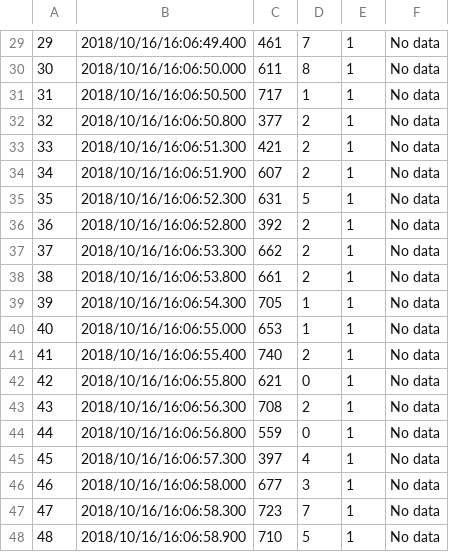
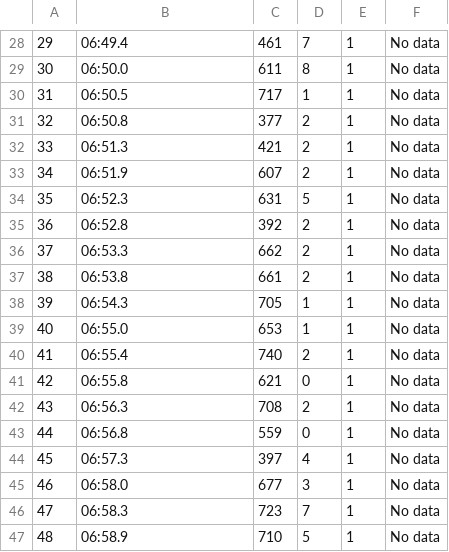
Before and after one commit to MichiyaInagaki/MethaneGasMeasurement_files, a CSV file: Control_PTU/Control_PTU/csv/LMmSample2.csv, drawn as a sheet; only a part is shown, gaps mark what is left out; the diff covers the shown part only.

```diff
--- a/Control_PTU/Control_PTU/csv/LMmSample2.csv
+++ b/Control_PTU/Control_PTU/csv/LMmSample2.csv
@@ -29,20 +28,20 @@
-29,2018/10/16/16:06:49.400,461,7,1,No data
-30,2018/10/16/16:06:50.000,611,8,1,No data
-31,2018/10/16/16:06:50.500,717,1,1,No data
-32,2018/10/16/16:06:50.800,377,2,1,No data
-33,2018/10/16/16:06:51.300,421,2,1,No data
-34,2018/10/16/16:06:51.900,607,2,1,No data
-35,2018/10/16/16:06:52.300,631,5,1,No data
-36,2018/10/16/16:06:52.800,392,2,1,No data
-37,2018/10/16/16:06:53.300,662,2,1,No data
-38,2018/10/16/16:06:53.800,661,2,1,No data
-39,2018/10/16/16:06:54.300,705,1,1,No data
-40,2018/10/16/16:06:55.000,653,1,1,No data
-41,2018/10/16/16:06:55.400,740,2,1,No data
-42,2018/10/16/16:06:55.800,621,0,1,No data
-43,2018/10/16/16:06:56.300,708,2,1,No data
-44,2018/10/16/16:06:56.800,559,0,1,No data
-45,2018/10/16/16:06:57.300,397,4,1,No data
-46,2018/10/16/16:06:58.000,677,3,1,No data
-47,2018/10/16/16:06:58.300,723,7,1,No data
-48,2018/10/16/16:06:58.900,710,5,1,No data
+29,06:49.4,461,7,1,No data
+30,06:50.0,611,8,1,No data
+31,06:50.5,717,1,1,No data
+32,06:50.8,377,2,1,No data
+33,06:51.3,421,2,1,No data
+34,06:51.9,607,2,1,No data
+35,06:52.3,631,5,1,No data
+36,06:52.8,392,2,1,No data
+37,06:53.3,662,2,1,No data
+38,06:53.8,661,2,1,No data
+39,06:54.3,705,1,1,No data
+40,06:55.0,653,1,1,No data
+41,06:55.4,740,2,1,No data
+42,06:55.8,621,0,1,No data
+43,06:56.3,708,2,1,No data
+44,06:56.8,559,0,1,No data
+45,06:57.3,397,4,1,No data
+46,06:58.0,677,3,1,No data
+47,06:58.3,723,7,1,No data
+48,06:58.9,710,5,1,No data
```
Also changed, not shown: 1 removed row and 27 edited cells elsewhere in this file, 3 other files.
